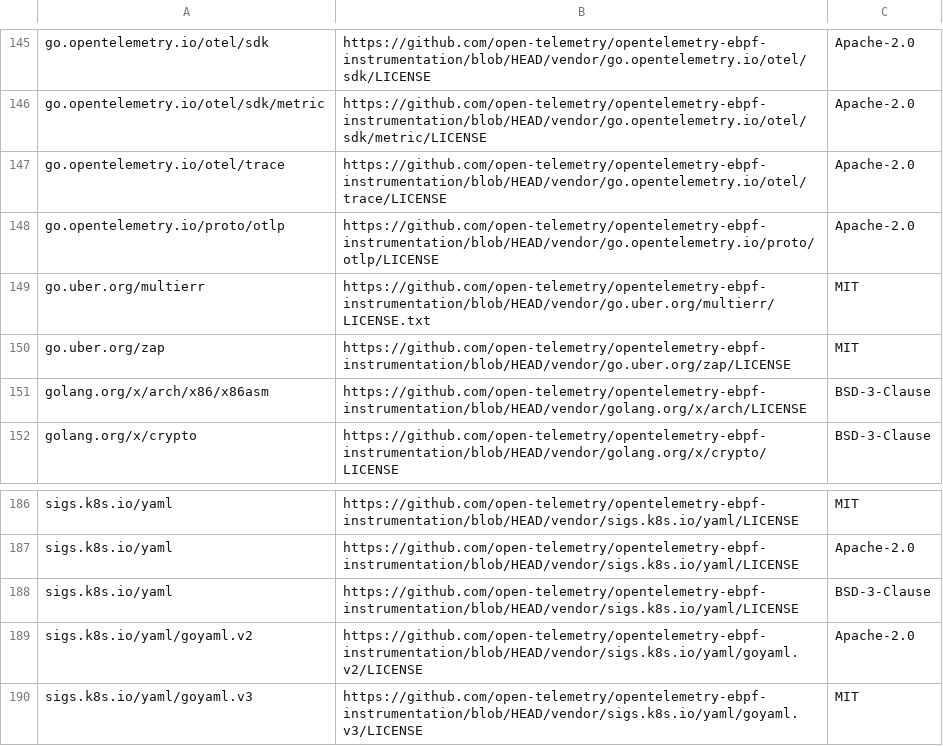
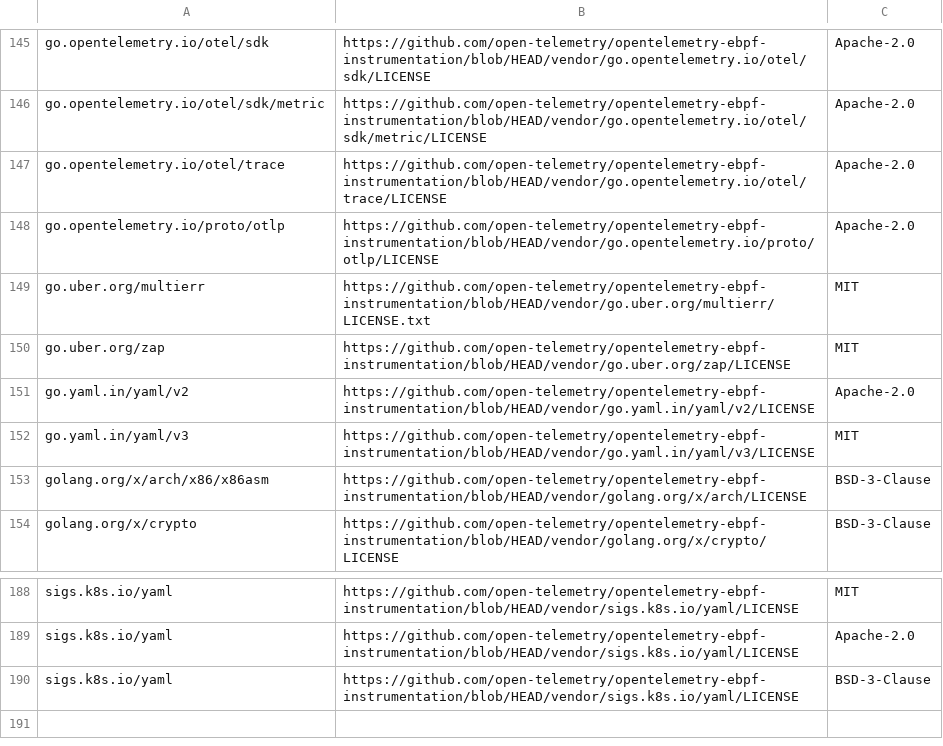
Before and after one commit to open-telemetry/opentelemetry-ebpf-instrumentation, a CSV file: third_party_licenses.csv, drawn as a sheet; only a part is shown, gaps mark what is left out.

Commit message:
Fix licenses

```diff
--- a/third_party_licenses.csv
+++ b/third_party_licenses.csv
@@ -150,2 +150,4 @@ go.uber.org/multierr,https://github.com/open-telemetry/opentelemetry-ebpf-instru
 go.uber.org/zap,https://github.com/open-telemetry/opentelemetry-ebpf-instrumentation/blob/HEAD/vendor/go.uber.org/zap/LICENSE,MIT
+go.yaml.in/yaml/v2,https://github.com/open-telemetry/opentelemetry-ebpf-instrumentation/blob/HEAD/vendor/go.yaml.in/yaml/v2/LICENSE,Apache-2.0
+go.yaml.in/yaml/v3,https://github.com/open-telemetry/opentelemetry-ebpf-instrumentation/blob/HEAD/vendor/go.yaml.in/yaml/v3/LICENSE,MIT
 golang.org/x/arch/x86/x86asm,https://github.com/open-telemetry/opentelemetry-ebpf-instrumentation/blob/HEAD/vendor/golang.org/x/arch/LICENSE,BSD-3-Clause
@@ -188,3 +190 @@ sigs.k8s.io/yaml,https://github.com/open-telemetry/opentelemetry-ebpf-instrument
 sigs.k8s.io/yaml,https://github.com/open-telemetry/opentelemetry-ebpf-instrumentation/blob/HEAD/vendor/sigs.k8s.io/yaml/LICENSE,BSD-3-Clause
-sigs.k8s.io/yaml/goyaml.v2,https://github.com/open-telemetry/opentelemetry-ebpf-instrumentation/blob/HEAD/vendor/sigs.k8s.io/yaml/goyaml.v2/LICENSE,Apache-2.0
-sigs.k8s.io/yaml/goyaml.v3,https://github.com/open-telemetry/opentelemetry-ebpf-instrumentation/blob/HEAD/vendor/sigs.k8s.io/yaml/goyaml.v3/LICENSE,MIT
```
Also changed, not shown: 1 other file.
